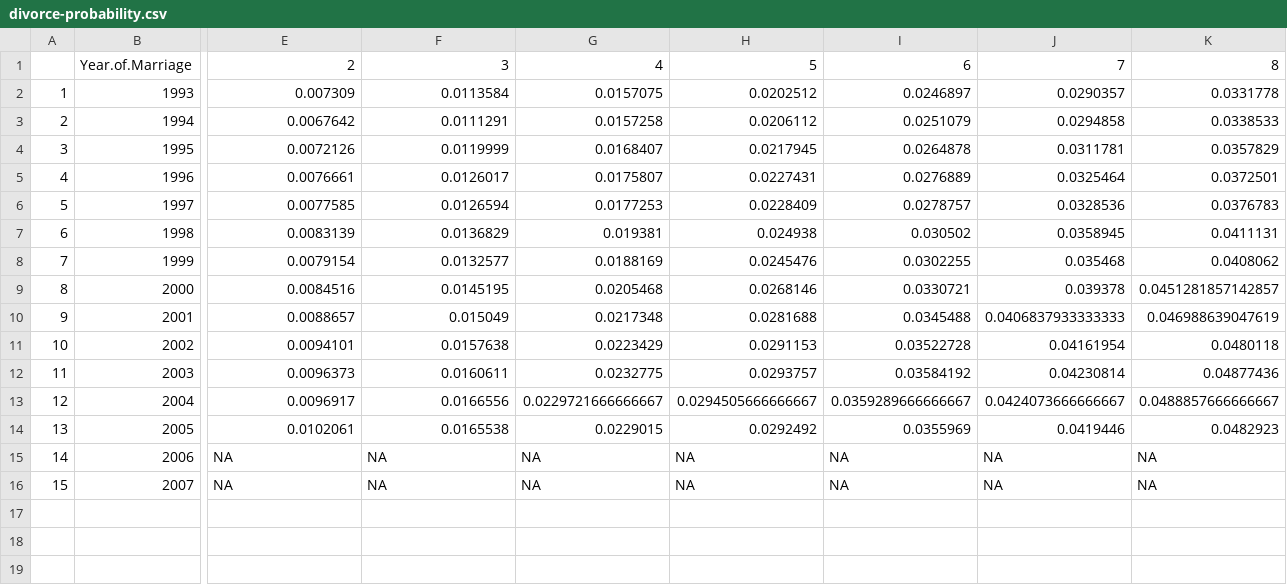
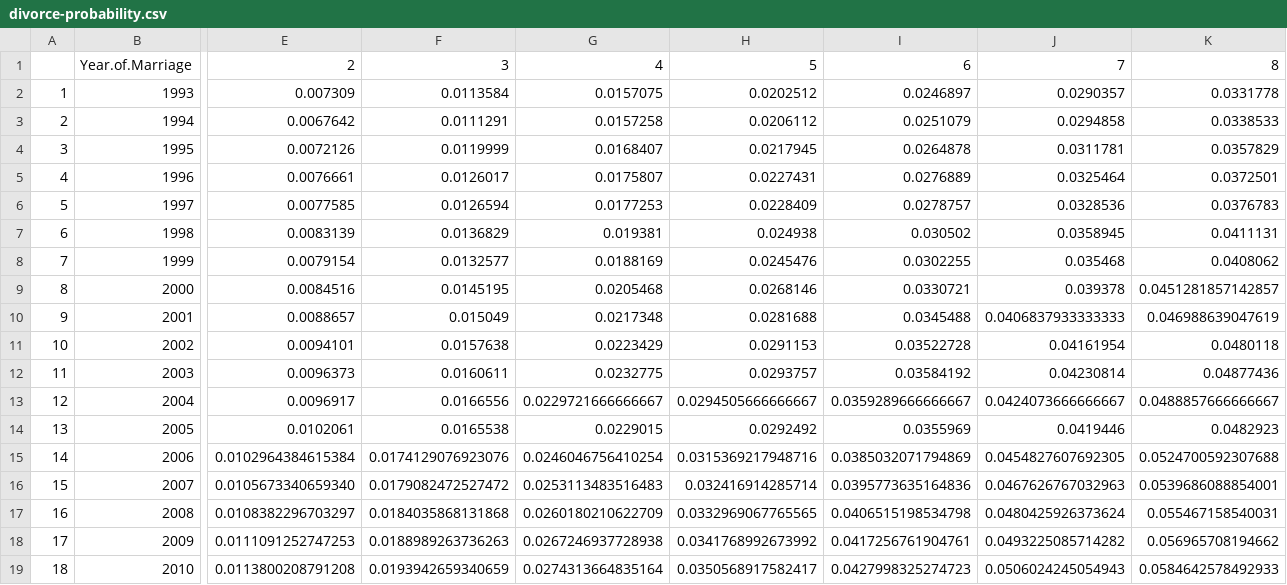
Before and after one commit to diegovalle/Divorce-Probabilities-MX, a CSV file: output/divorce-probability.csv, drawn as a sheet; only a part is shown, gaps mark what is left out; rows hold the shown columns only; the diff covers the shown part only; the diff names each change by its address in the sheet, - before the commit and + after, or states it on an @@ line.

```diff
--- a/output/divorce-probability.csv
+++ b/output/divorce-probability.csv
-E15: NA
+E15: 0.0102964384615384
-F15: NA
+F15: 0.0174129076923076
-G15: NA
+G15: 0.0246046756410254
-H15: NA
+H15: 0.0315369217948716
-I15: NA
+I15: 0.0385032071794869
-J15: NA
+J15: 0.0454827607692305
-K15: NA
+K15: 0.0524700592307688
-E16: NA
+E16: 0.0105673340659340
-F16: NA
+F16: 0.0179082472527472
-G16: NA
+G16: 0.0253113483516483
-H16: NA
+H16: 0.032416914285714
-I16: NA
+I16: 0.0395773635164836
-J16: NA
+J16: 0.0467626767032963
-K16: NA
+K16: 0.0539686088854001
+row 17: 16 | 2008 | 0.0108382296703297 | 0.0184035868131868 | 0.0260180210622709 | 0.0332969067765565 | 0.0406515198534798 | 0.0480425926373624 | 0.055467158540031
+row 18: 17 | 2009 | 0.0111091252747253 | 0.0188989263736263 | 0.0267246937728938 | 0.0341768992673992 | 0.0417256761904761 | 0.0493225085714282 | 0.056965708194662
+row 19: 18 | 2010 | 0.0113800208791208 | 0.0193942659340659 | 0.0274313664835164 | 0.0350568917582417 | 0.0427998325274723 | 0.0506024245054943 | 0.0584642578492933
```
Also changed, not shown: 13 edited cells elsewhere in this file, 1 other file.
